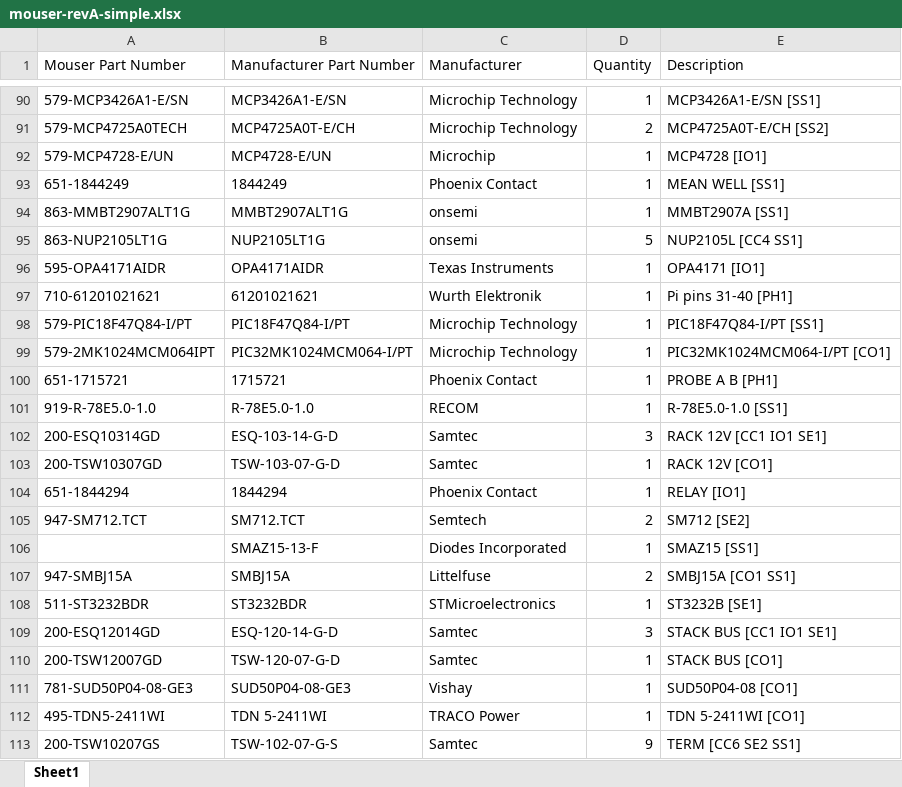
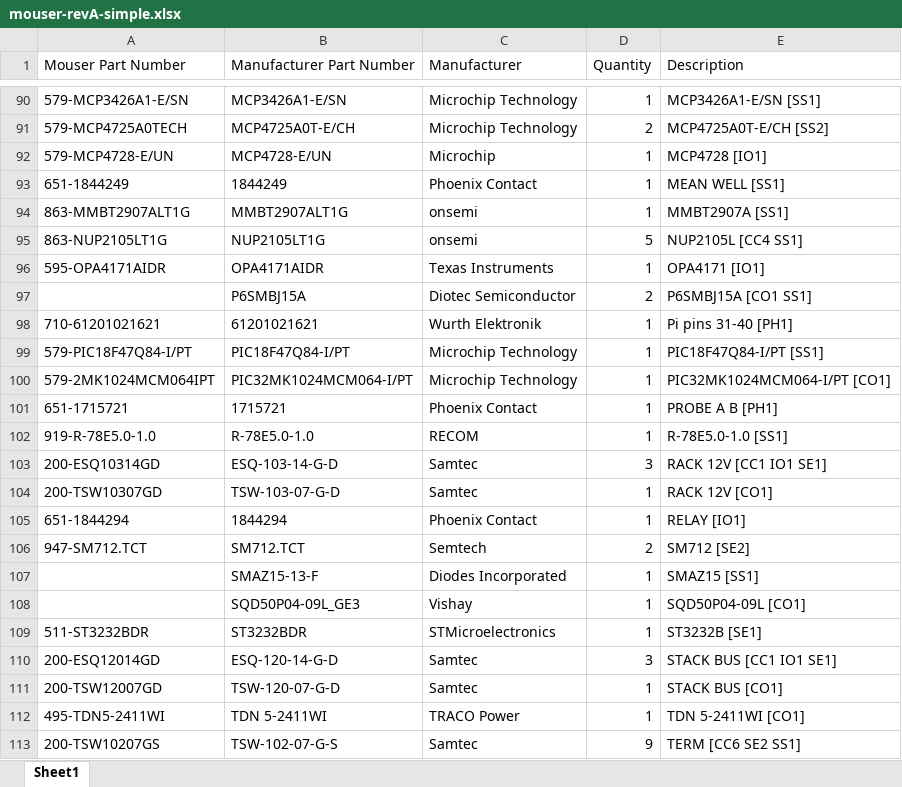
Before and after one commit to czalinski/ThlHats, an Excel workbook: docs/orders/mouser-revA-simple.xlsx, sheet Sheet1, drawn as a sheet; only a part is shown, gaps mark what is left out; values as stored, in another font and other column widths than the file's, no borders; removed rows and columns are numbered as before the commit, all else as after; the diff names each change by its address in the sheet, - before the commit and + after, or states it on an @@ line.

```diff
--- a/docs/orders/mouser-revA-simple.xlsx (sheet Sheet1)
+++ b/docs/orders/mouser-revA-simple.xlsx (sheet Sheet1)
+row 97:  | P6SMBJ15A | Diotec Semiconductor | 2 | P6SMBJ15A [CO1 SS1]
-row 107: 947-SMBJ15A | SMBJ15A | Littelfuse | 2 | SMBJ15A [CO1 SS1]
+row 108:  | SQD50P04-09L_GE3 | Vishay | 1 | SQD50P04-09L [CO1]
-row 111: 781-SUD50P04-08-GE3 | SUD50P04-08-GE3 | Vishay | 1 | SUD50P04-08 [CO1]
```
Also changed, not shown: docs/orders/mouser-revA.xlsx, 20 other files.
